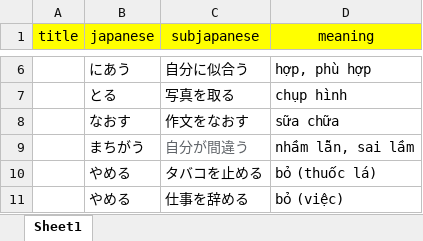
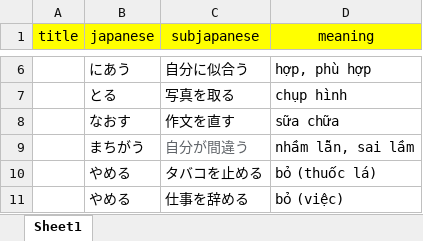
Before and after one commit to khaiquangtran/NihongoBenkyou, an Excel workbook: TuVung/Lesson25/tuvung.xlsx, sheet Sheet1, drawn as a sheet; only a part is shown, gaps mark what is left out; values as stored, in another font and other column widths than the file's, no borders; conditional formats not drawn; the diff names each change by its address in the sheet, - before the commit and + after, or states it on an @@ line.

```diff
--- a/TuVung/Lesson25/tuvung.xlsx (sheet Sheet1)
+++ b/TuVung/Lesson25/tuvung.xlsx (sheet Sheet1)
-C8 (subjapanese): 作文をなおす
+C8 (subjapanese): 作文を直す
```
Also changed, not shown: 7 other files.
